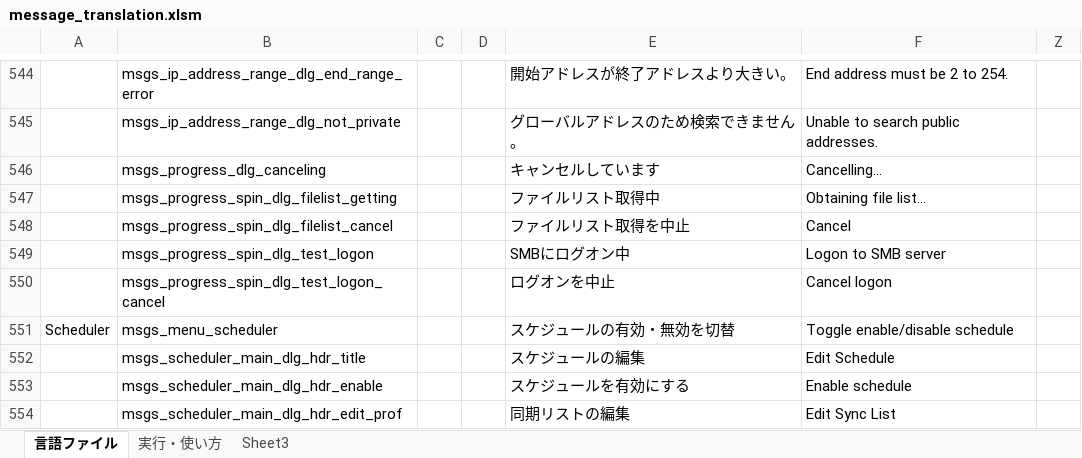
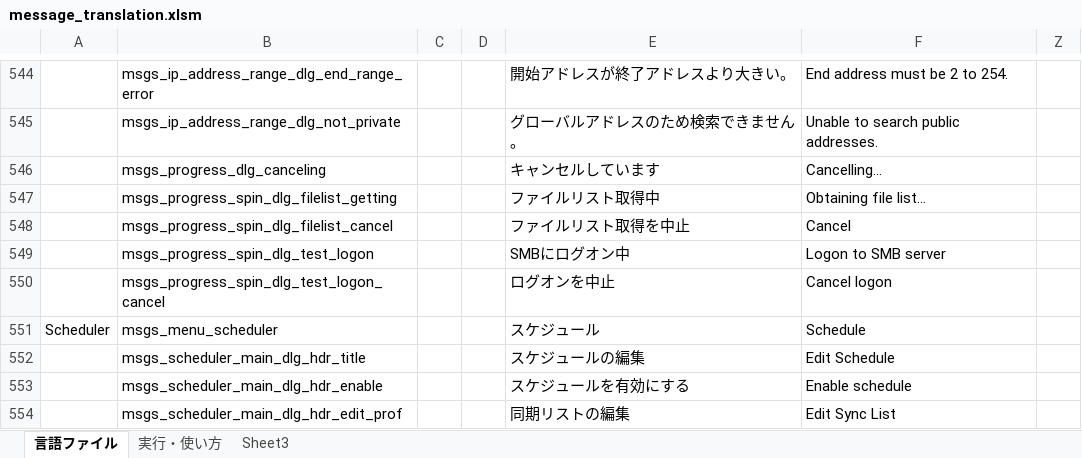
Before and after one commit to Sentaroh/SMBSync2, an Excel workbook: message_translation.xlsm, sheet 言語ファイル, drawn as a sheet; only a part is shown, gaps mark what is left out; values as stored, in another font and other column widths than the file's, no borders; charts and pictures not drawn; the diff names each change by its address in the sheet, - before the commit and + after, or states it on an @@ line.

```diff
--- a/message_translation.xlsm (sheet 言語ファイル)
+++ b/message_translation.xlsm (sheet 言語ファイル)
-E551: スケジュールの有効・無効を切替
+E551: スケジュール
-F551: Toggle enable/disable schedule
+F551: Schedule
```
Also changed, not shown: 4 other files.
